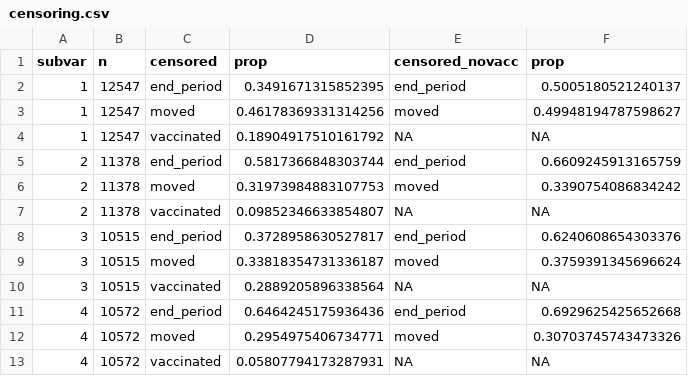
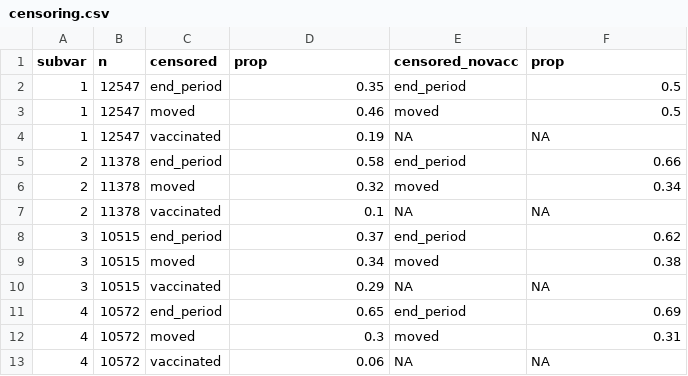
Before and after one commit to sophttan/leaky-covid, a CSV file: tables/censoring.csv, drawn as a sheet.

Commit message:
censoring csv + distributions of time til censoring

```diff
--- a/tables/censoring.csv
+++ b/tables/censoring.csv
@@ -1,13 +1,13 @@
 subvar,n,censored,prop,censored_novacc,prop
-1,12547,end_period,0.3491671315852395,end_period,0.5005180521240137
-1,12547,moved,0.46178369331314256,moved,0.49948194787598627
-1,12547,vaccinated,0.18904917510161792,NA,NA
-2,11378,end_period,0.5817366848303744,end_period,0.6609245913165759
-2,11378,moved,0.31973984883107753,moved,0.3390754086834242
-2,11378,vaccinated,0.09852346633854807,NA,NA
-3,10515,end_period,0.3728958630527817,end_period,0.6240608654303376
-3,10515,moved,0.33818354731336187,moved,0.3759391345696624
-3,10515,vaccinated,0.2889205896338564,NA,NA
-4,10572,end_period,0.6464245175936436,end_period,0.6929625425652668
-4,10572,moved,0.2954975406734771,moved,0.30703745743473326
-4,10572,vaccinated,0.05807794173287931,NA,NA
+1,12547,end_period,0.35,end_period,0.5
+1,12547,moved,0.46,moved,0.5
+1,12547,vaccinated,0.19,NA,NA
+2,11378,end_period,0.58,end_period,0.66
+2,11378,moved,0.32,moved,0.34
+2,11378,vaccinated,0.1,NA,NA
+3,10515,end_period,0.37,end_period,0.62
+3,10515,moved,0.34,moved,0.38
+3,10515,vaccinated,0.29,NA,NA
+4,10572,end_period,0.65,end_period,0.69
+4,10572,moved,0.3,moved,0.31
+4,10572,vaccinated,0.06,NA,NA
```
Also changed, not shown: 1 other file.
